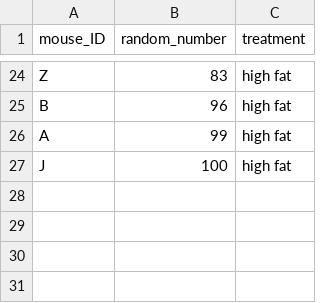
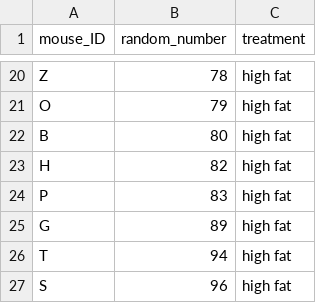
Before and after one commit to zkamvar/statistical-experimental-design, a CSV file: data/random-assign.csv, drawn as a sheet; only a part is shown, gaps mark what is left out; the diff covers the shown part only.

```diff
--- a/data/random-assign.csv
+++ b/data/random-assign.csv
@@ -24,4 +20,8 @@
-"Z",83,"high fat"
-"B",96,"high fat"
-"A",99,"high fat"
-"J",100,"high fat"
+"Z",78,"high fat"
+"O",79,"high fat"
+"B",80,"high fat"
+"H",82,"high fat"
+"P",83,"high fat"
+"G",89,"high fat"
+"T",94,"high fat"
+"S",96,"high fat"
```
Also changed, not shown: 12 added rows, 16 removed rows and 6 edited cells elsewhere in this file, 51 other files.
